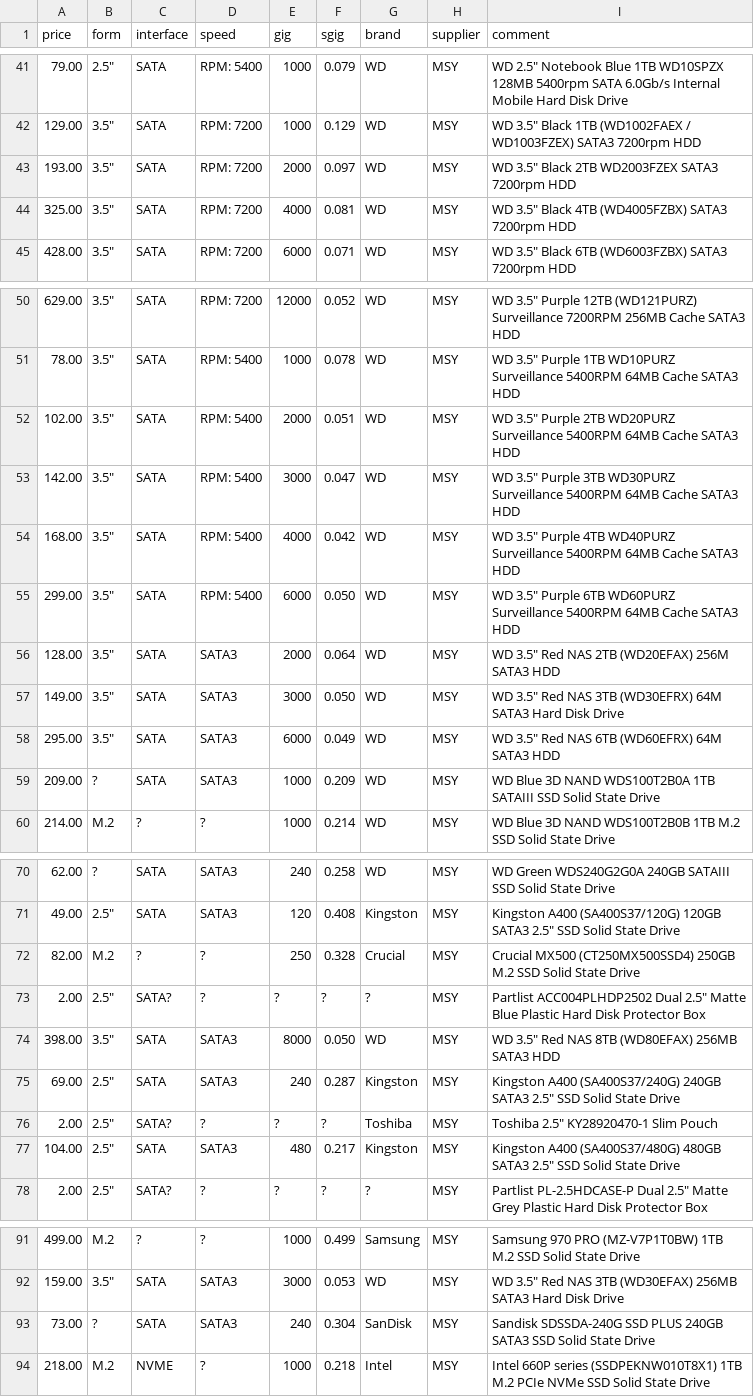
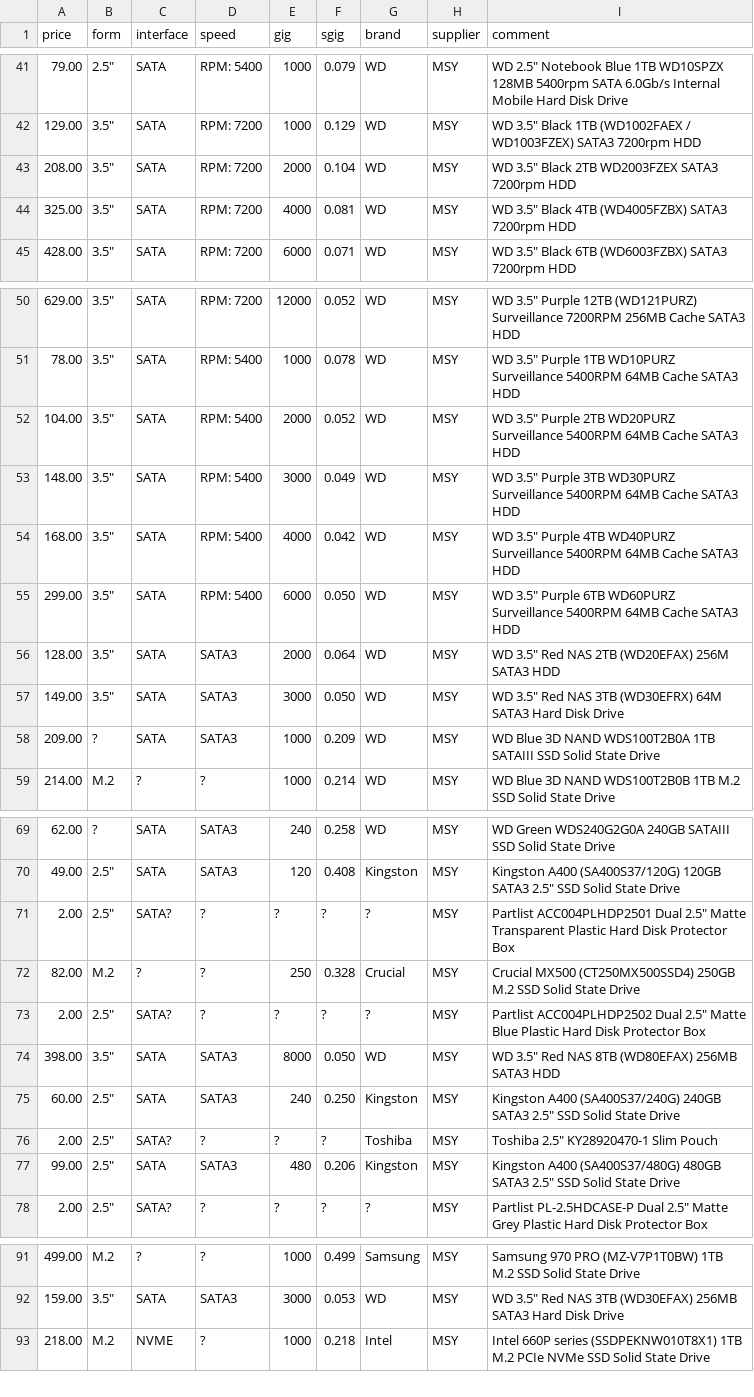
Before and after one commit to hamishcoleman/scrape-storage-prices, a CSV file: extract-msyhdd.csv, drawn as a sheet; only a part is shown, gaps mark what is left out; the diff covers the shown part only.

```diff
--- a/extract-msyhdd.csv
+++ b/extract-msyhdd.csv
@@ -42,3 +42,3 @@ price,form,interface,speed,gig,sgig,brand,supplier,comment
 129.00,"3.5""",SATA,"RPM:  7200",1000,0.129,WD,MSY,"WD 3.5"" Black 1TB (WD1002FAEX / WD1003FZEX) SATA3 7200rpm HDD"
-193.00,"3.5""",SATA,"RPM:  7200",2000,0.097,WD,MSY,"WD 3.5"" Black 2TB WD2003FZEX SATA3 7200rpm HDD"
+208.00,"3.5""",SATA,"RPM:  7200",2000,0.104,WD,MSY,"WD 3.5"" Black 2TB WD2003FZEX SATA3 7200rpm HDD"
 325.00,"3.5""",SATA,"RPM:  7200",4000,0.081,WD,MSY,"WD 3.5"" Black 4TB (WD4005FZBX) SATA3 7200rpm HDD"
@@ -51,4 +51,4 @@ price,form,interface,speed,gig,sgig,brand,supplier,comment
 78.00,"3.5""",SATA,"RPM:  5400",1000,0.078,WD,MSY,"WD 3.5"" Purple 1TB WD10PURZ Surveillance 5400RPM 64MB Cache SATA3 HDD"
-102.00,"3.5""",SATA,"RPM:  5400",2000,0.051,WD,MSY,"WD 3.5"" Purple 2TB WD20PURZ Surveillance 5400RPM 64MB Cache SATA3 HDD"
-142.00,"3.5""",SATA,"RPM:  5400",3000,0.047,WD,MSY,"WD 3.5"" Purple 3TB WD30PURZ Surveillance 5400RPM 64MB Cache SATA3 HDD"
+104.00,"3.5""",SATA,"RPM:  5400",2000,0.052,WD,MSY,"WD 3.5"" Purple 2TB WD20PURZ Surveillance 5400RPM 64MB Cache SATA3 HDD"
+148.00,"3.5""",SATA,"RPM:  5400",3000,0.049,WD,MSY,"WD 3.5"" Purple 3TB WD30PURZ Surveillance 5400RPM 64MB Cache SATA3 HDD"
 168.00,"3.5""",SATA,"RPM:  5400",4000,0.042,WD,MSY,"WD 3.5"" Purple 4TB WD40PURZ Surveillance 5400RPM 64MB Cache SATA3 HDD"
@@ -57,3 +57,2 @@ price,form,interface,speed,gig,sgig,brand,supplier,comment
 149.00,"3.5""",SATA,SATA3,3000,0.050,WD,MSY,"WD 3.5"" Red NAS 3TB (WD30EFRX) 64M SATA3 Hard Disk Drive"
-295.00,"3.5""",SATA,SATA3,6000,0.049,WD,MSY,"WD 3.5"" Red NAS 6TB (WD60EFRX) 64M SATA3 HDD"
 209.00,?,SATA,SATA3,1000,0.209,WD,MSY,"WD Blue 3D NAND WDS100T2B0A 1TB SATAIII SSD Solid State Drive"
@@ -71,2 +70,3 @@ price,form,interface,speed,gig,sgig,brand,supplier,comment
 49.00,"2.5""",SATA,SATA3,120,0.408,Kingston,MSY,"Kingston A400 (SA400S37/120G) 120GB SATA3 2.5"" SSD Solid State Drive"
+2.00,"2.5""",SATA?,?,?,?,?,MSY,"Partlist ACC004PLHDP2501 Dual 2.5"" Matte Transparent Plastic Hard Disk Protector Box"
 82.00,M.2,?,?,250,0.328,Crucial,MSY,"Crucial MX500 (CT250MX500SSD4) 250GB M.2 SSD Solid State Drive"
@@ -74,5 +74,5 @@ price,form,interface,speed,gig,sgig,brand,supplier,comment
 398.00,"3.5""",SATA,SATA3,8000,0.050,WD,MSY,"WD 3.5"" Red NAS 8TB (WD80EFAX) 256MB SATA3 HDD"
-69.00,"2.5""",SATA,SATA3,240,0.287,Kingston,MSY,"Kingston A400 (SA400S37/240G) 240GB SATA3 2.5"" SSD Solid State Drive"
+60.00,"2.5""",SATA,SATA3,240,0.250,Kingston,MSY,"Kingston A400 (SA400S37/240G) 240GB SATA3 2.5"" SSD Solid State Drive"
 2.00,"2.5""",SATA?,?,?,?,Toshiba,MSY,"Toshiba 2.5"" KY28920470-1 Slim Pouch"
-104.00,"2.5""",SATA,SATA3,480,0.217,Kingston,MSY,"Kingston A400 (SA400S37/480G) 480GB SATA3 2.5"" SSD Solid State Drive"
+99.00,"2.5""",SATA,SATA3,480,0.206,Kingston,MSY,"Kingston A400 (SA400S37/480G) 480GB SATA3 2.5"" SSD Solid State Drive"
 2.00,"2.5""",SATA?,?,?,?,?,MSY,"Partlist PL-2.5HDCASE-P Dual 2.5"" Matte Grey Plastic Hard Disk Protector Box"
@@ -92,3 +92,2 @@ price,form,interface,speed,gig,sgig,brand,supplier,comment
 159.00,"3.5""",SATA,SATA3,3000,0.053,WD,MSY,"WD 3.5"" Red NAS 3TB (WD30EFAX) 256MB SATA3 Hard Disk Drive"
-73.00,?,SATA,SATA3,240,0.304,SanDisk,MSY,"Sandisk SDSSDA-240G SSD PLUS 240GB SATA3 SSD Solid State Drive"
 218.00,M.2,NVME,?,1000,0.218,Intel,MSY,"Intel 660P series (SSDPEKNW010T8X1) 1TB M.2 PCIe NVMe SSD Solid State Drive"
```
Also changed, not shown: 1 added row, 2 removed rows and 13 edited cells elsewhere in this file, extract-cplstorage.csv, 28 other files.
